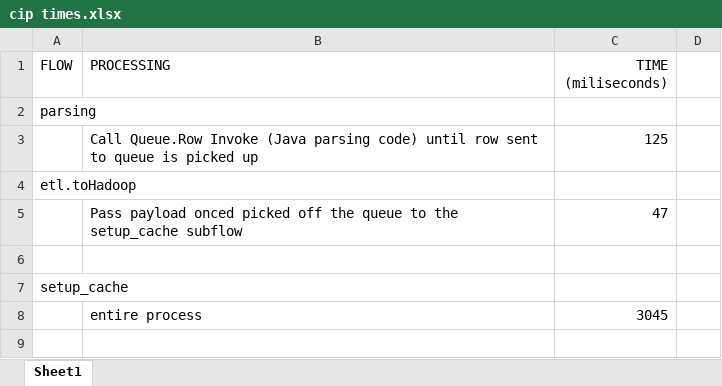
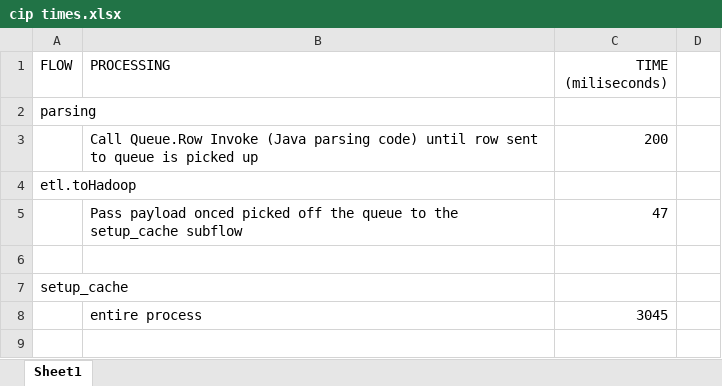
Before and after one commit to solarch/apessentials, an Excel workbook: apessentials/src/main/resources/cip times.xlsx, sheet Sheet1, drawn as a sheet; only a part is shown; values as stored, in another font and other column widths than the file's, no borders; the diff names each change by its address in the sheet, - before the commit and + after, or states it on an @@ line.

Commit message:
updated cip sheet

```diff
--- a/apessentials/src/main/resources/cip times.xlsx (sheet Sheet1)
+++ b/apessentials/src/main/resources/cip times.xlsx (sheet Sheet1)
-C3 (TIME (miliseconds)): 125
+C3 (TIME (miliseconds)): 200
```
